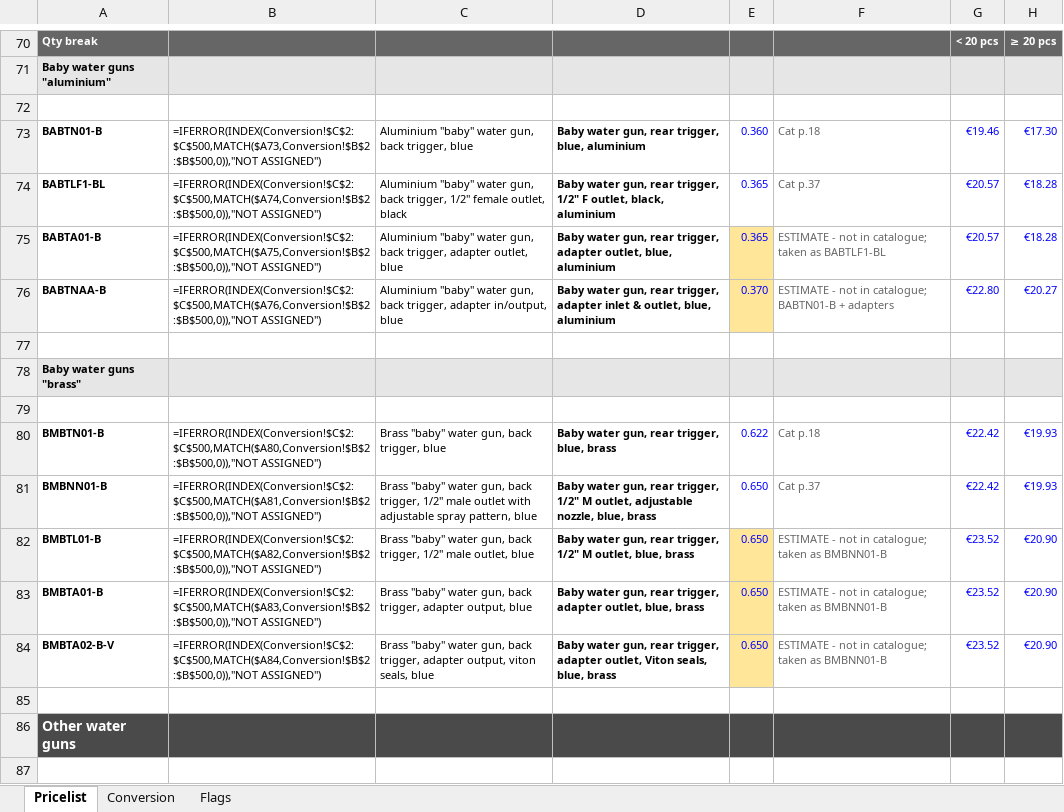
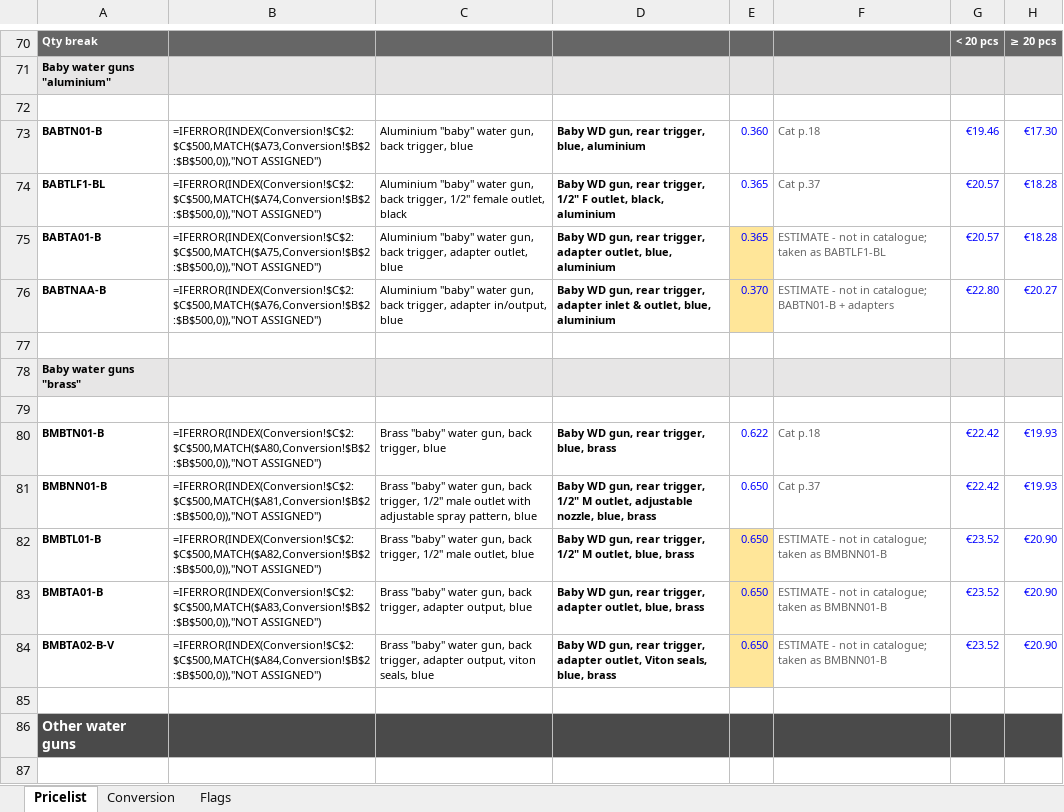
Before and after one commit to Nozzleworks/Work-in-progress, an Excel workbook: pricelists/arbo/Nozzleworks_Pricelist_AKBO_washdown_guns.xlsx, sheet Pricelist, drawn as a sheet; only a part is shown, gaps mark what is left out; values as stored, in another font and other column widths than the file's, no borders; formulas without a stored value are shown as written; conditional formats not drawn; the diff covers the shown part only; the diff names each change by its address in the sheet, - before the commit and + after, or states it on an @@ line.

```diff
--- a/pricelists/arbo/Nozzleworks_Pricelist_AKBO_washdown_guns.xlsx (sheet Pricelist)
+++ b/pricelists/arbo/Nozzleworks_Pricelist_AKBO_washdown_guns.xlsx (sheet Pricelist)
-D73: Baby water gun, rear trigger, blue, aluminium
+D73: Baby WD gun, rear trigger, blue, aluminium
-D74: Baby water gun, rear…
+D74: Baby WD gun, rear…
-D75: Baby water gun, rear…
+D75: Baby WD gun, rear…
-D76: Baby water gun, rear…
+D76: Baby WD gun, rear…
-D80: Baby water gun, rear trigger, blue, brass
+D80: Baby WD gun, rear trigger, blue, brass
-D81: Baby water gun, rear…
+D81: Baby WD gun, rear…
-D82: Baby water gun, rear…
+D82: Baby WD gun, rear…
-D83: Baby water gun, rear…
+D83: Baby WD gun, rear…
-D84: Baby water gun, rear…
+D84: Baby WD gun, rear…
```
Also changed, not shown: 40 edited cells elsewhere in this sheet, 1 other file.
